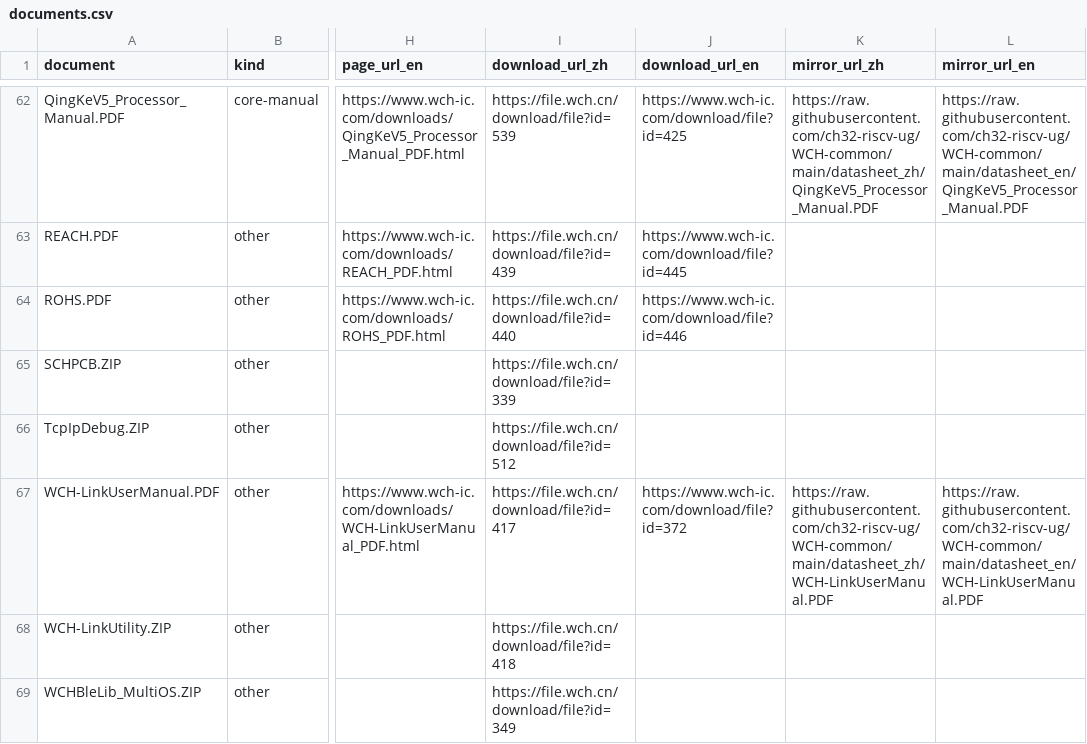
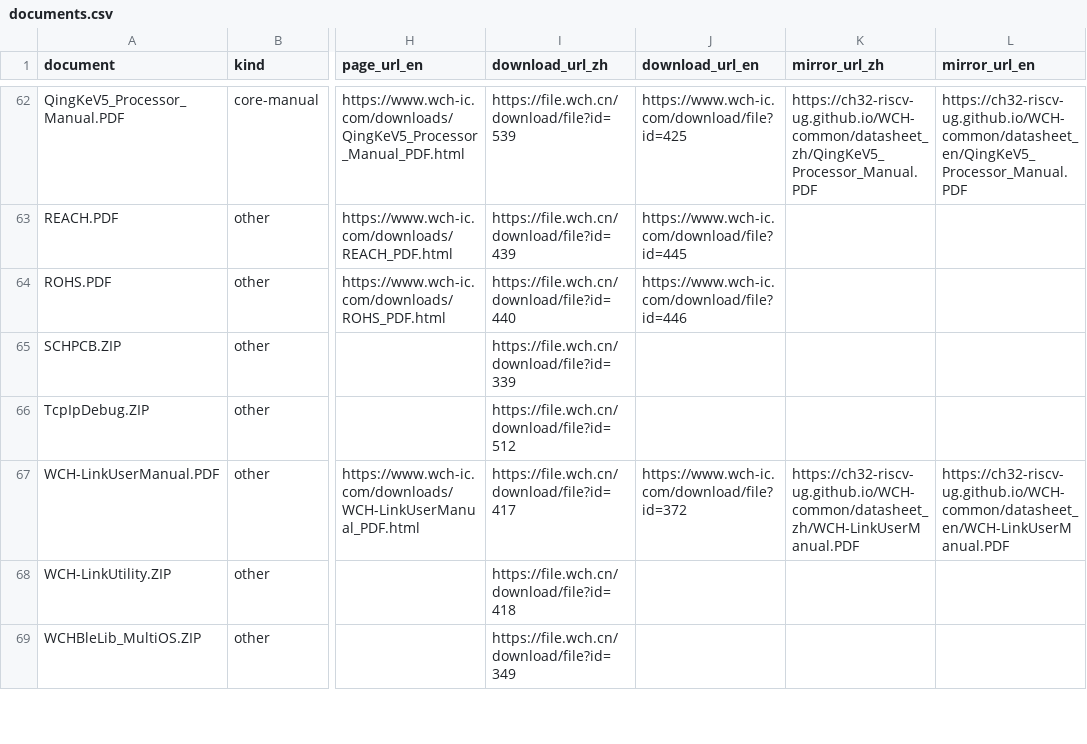
Before and after one commit to ch32-riscv-ug/ch32-device-data, a CSV file: tables/documents.csv, drawn as a sheet; only a part is shown, gaps mark what is left out; the diff covers the shown part only; the diff names each change by its address in the sheet, - before the commit and + after, or states it on an @@ line.

Commit message:
Update build scripts and add filterable pin-function viewer
- Change PDF mirror URL to use GitHub Pages for inline serving.
- Simplify mirror link logic in README generation.
- Introduce a new HTML page for filtering pin functions by features.
- Implement JavaScript functionality to load and display pin data dynamically.
- Enhance user interface with controls for chip selection and feature filtering.

```diff
--- a/tables/documents.csv
+++ b/tables/documents.csv
-K62 (mirror_url_zh): https://raw.githubusercontent.com/ch32-riscv-ug/WCH-common/main/datasheet_zh/QingKeV5_Processor_Manual.PDF
+K62 (mirror_url_zh): https://ch32-riscv-ug.github.io/WCH-common/datasheet_zh/QingKeV5_Processor_Manual.PDF
-L62 (mirror_url_en): https://raw.githubusercontent.com/ch32-riscv-ug/WCH-common/main/datasheet_en/QingKeV5_Processor_Manual.PDF
+L62 (mirror_url_en): https://ch32-riscv-ug.github.io/WCH-common/datasheet_en/QingKeV5_Processor_Manual.PDF
-K67 (mirror_url_zh): https://raw.githubusercontent.com/ch32-riscv-ug/WCH-common/main/datasheet_zh/WCH-LinkUserManual.PDF
+K67 (mirror_url_zh): https://ch32-riscv-ug.github.io/WCH-common/datasheet_zh/WCH-LinkUserManual.PDF
-L67 (mirror_url_en): https://raw.githubusercontent.com/ch32-riscv-ug/WCH-common/main/datasheet_en/WCH-LinkUserManual.PDF
+L67 (mirror_url_en): https://ch32-riscv-ug.github.io/WCH-common/datasheet_en/WCH-LinkUserManual.PDF
```
Also changed, not shown: 63 edited cells elsewhere in this file, 14 other files.
